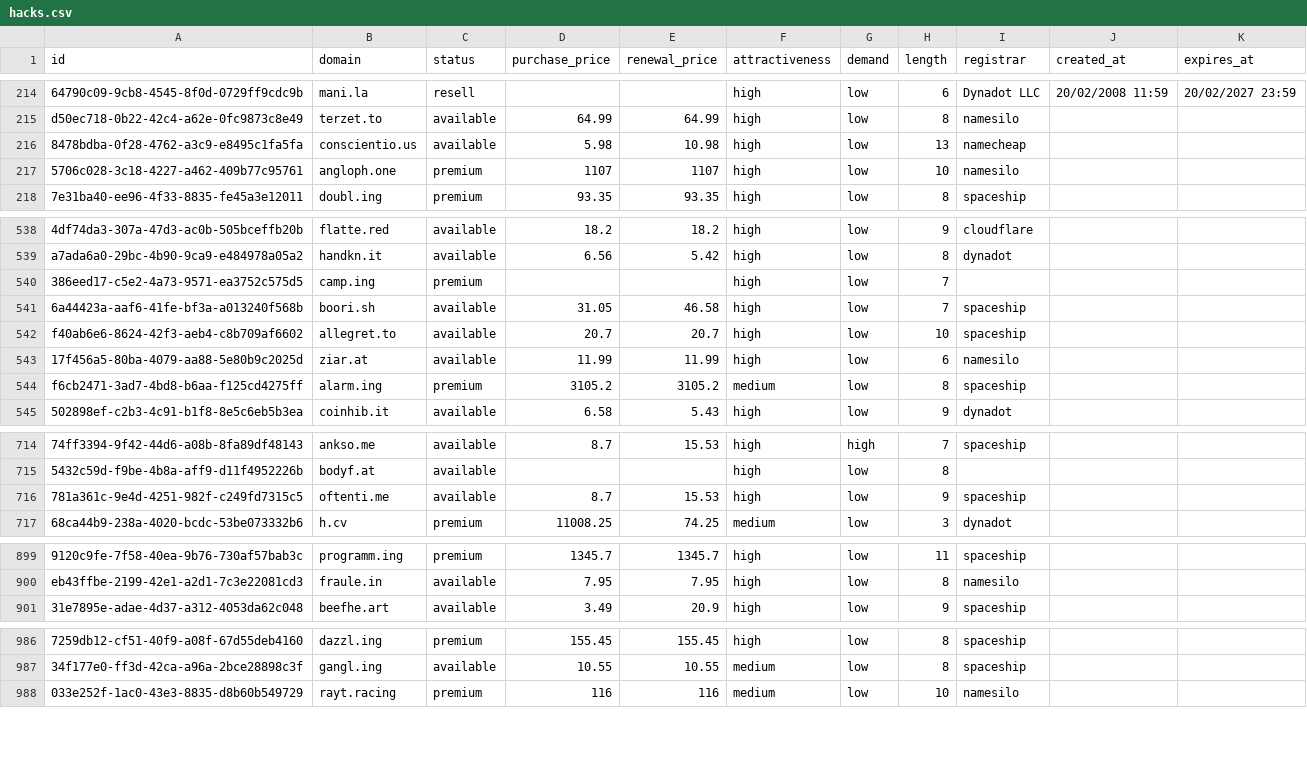
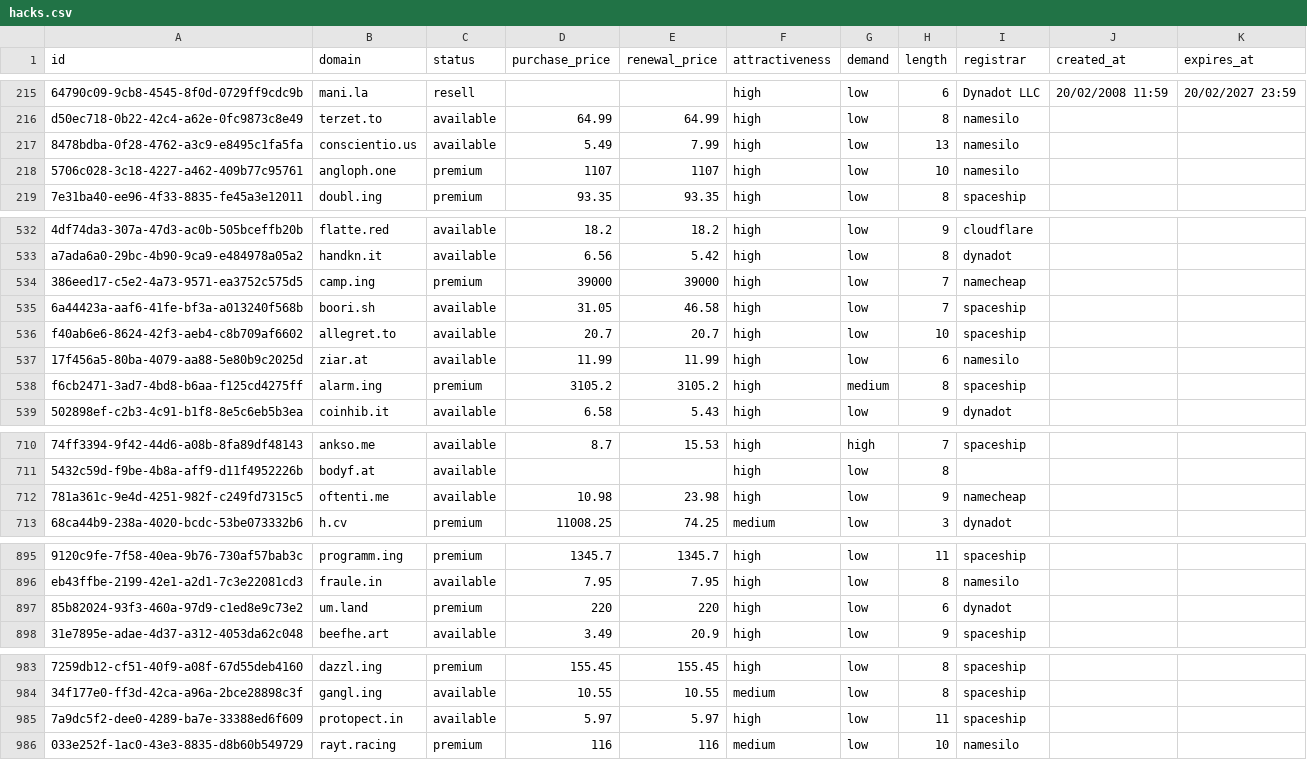
Before and after one commit to UniqueDomains/hacks-oneword-domains, a CSV file: hacks.csv, drawn as a sheet; only a part is shown, gaps mark what is left out; addresses are those after the commit; the diff covers the shown part only; the diff names each change by its address in the sheet, - before the commit and + after, or states it on an @@ line.

```diff
--- a/hacks.csv
+++ b/hacks.csv
-D217 (purchase_price): 5.98
+D217 (purchase_price): 5.49
-E217 (renewal_price): 10.98
+E217 (renewal_price): 7.99
-I217 (registrar): namecheap
+I217 (registrar): namesilo
-D534 (purchase_price): (empty)
+D534 (purchase_price): 39000
-E534 (renewal_price): (empty)
+E534 (renewal_price): 39000
-I534 (registrar): (empty)
+I534 (registrar): namecheap
-F538 (attractiveness): medium
+F538 (attractiveness): high
-G538 (demand): low
+G538 (demand): medium
-D712 (purchase_price): 8.7
+D712 (purchase_price): 10.98
-E712 (renewal_price): 15.53
+E712 (renewal_price): 23.98
-I712 (registrar): spaceship
+I712 (registrar): namecheap
+row 897: 85b82024-93f3-460a-97d9-c1ed8e9c73e2 | um.land | premium | 220 | 220 | high | low | 6 | dynadot
+row 985: 7a9dc5f2-dee0-4289-ba7e-33388ed6f609 | protopect.in | available | 5.97 | 5.97 | high | low | 11 | spaceship
```
Also changed, not shown: 6 added rows, 8 removed rows and 17 edited cells elsewhere in this file, 4 other files.
